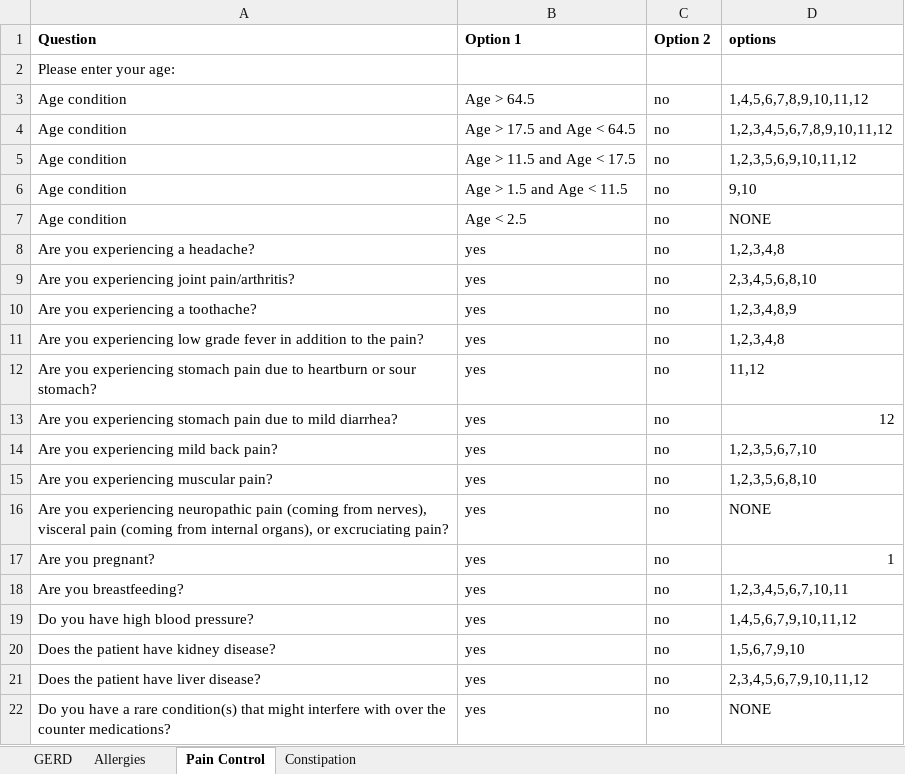
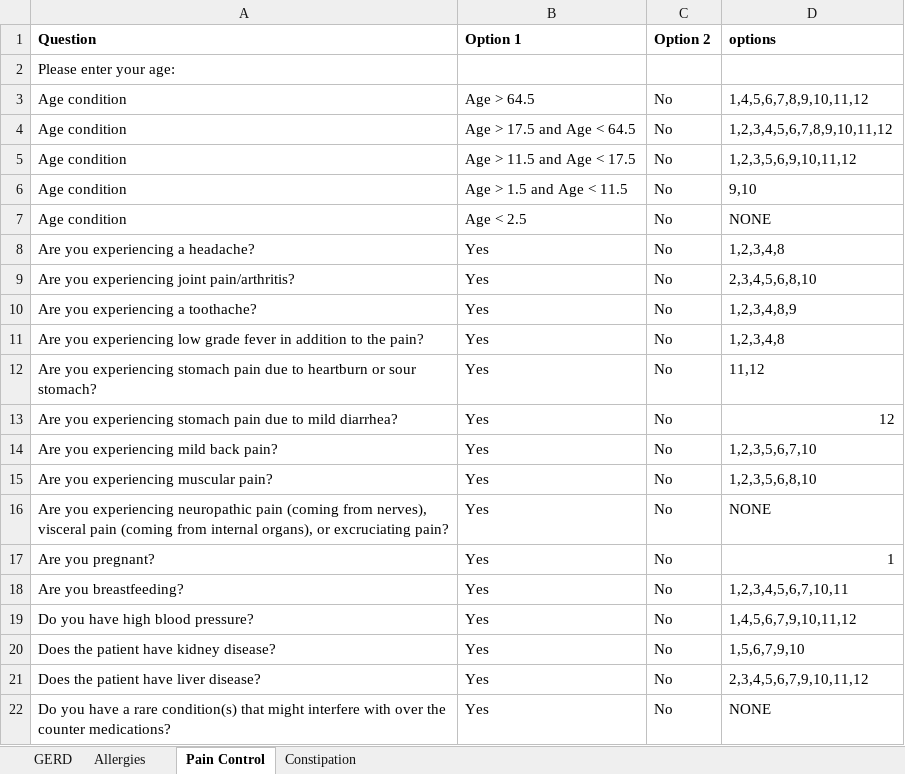
Before and after one commit to amirmbhd/OTC, an Excel workbook: OTCRecommendations.xlsx, sheet Pain Control, drawn as a sheet; values as stored, in another font and other column widths than the file's, no borders; the diff names each change by its address in the sheet, - before the commit and + after, or states it on an @@ line.

Commit message:
Add files via upload

```diff
--- a/OTCRecommendations.xlsx (sheet Pain Control)
+++ b/OTCRecommendations.xlsx (sheet Pain Control)
-C3:C22 (Option 2): no
+C3:C22 (Option 2): No
-B8:B22 (Option 1): yes
+B8:B22 (Option 1): Yes
```
